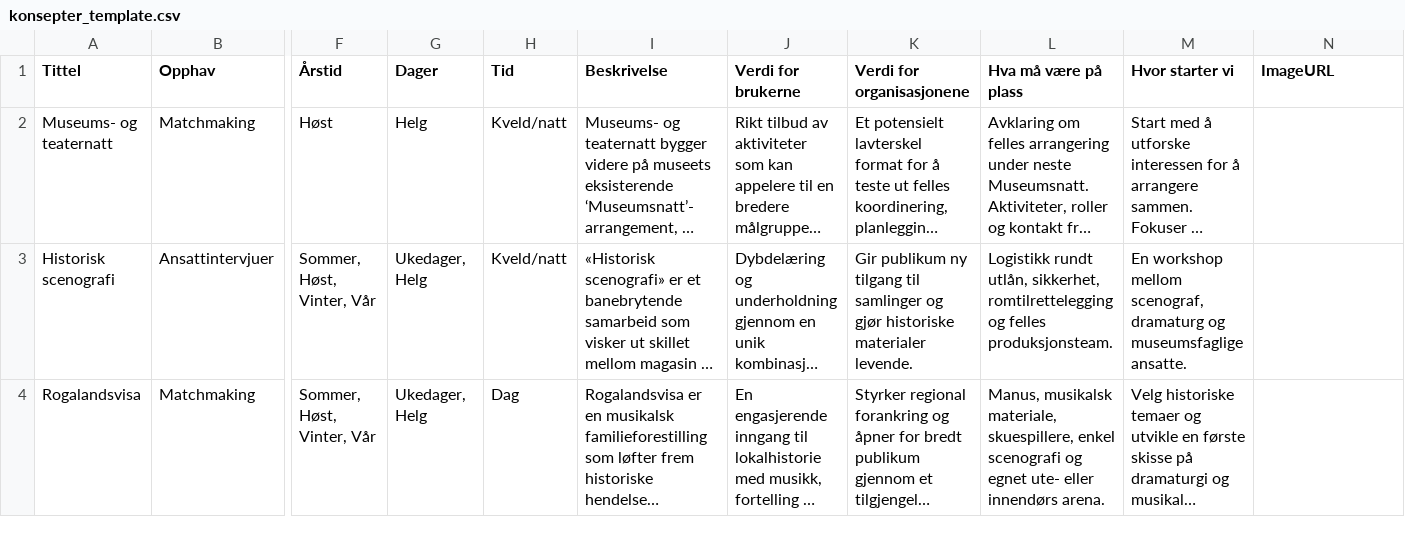
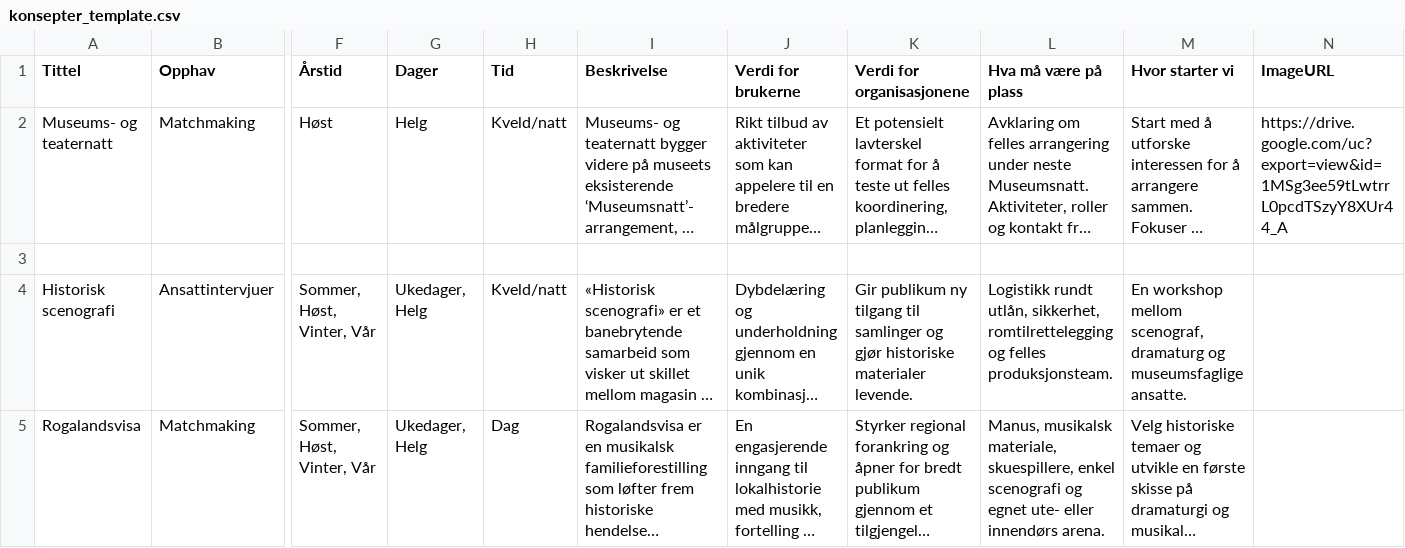
Before and after one commit to bjornrl/mittrommet, a CSV file: public/konsepter_template.csv, drawn as a sheet; only a part is shown, gaps mark what is left out; long unchanged cells end in …; rows hold the shown columns only; the diff names each change by its address in the sheet, - before the commit and + after, or states it on an @@ line.

```diff
--- a/public/konsepter_template.csv
+++ b/public/konsepter_template.csv
-N2 (ImageURL): (empty)
+N2 (ImageURL): https://drive.google.com/uc?export=view&id=1MSg3ee59tLwtrrL0pcdTSzyY8XUr44_A
+row 3: (empty)
```
Also changed, not shown: 17 other files.
